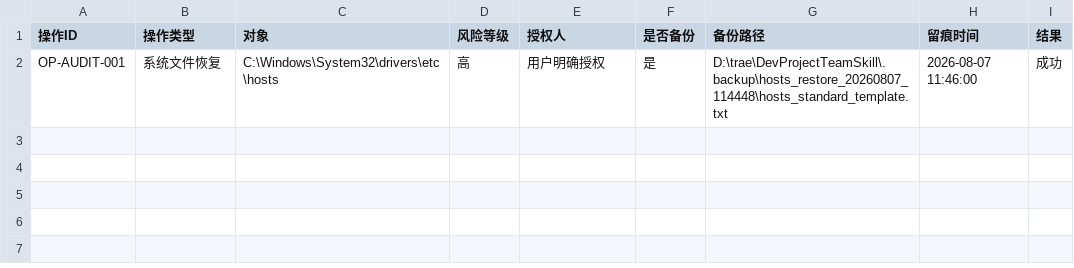
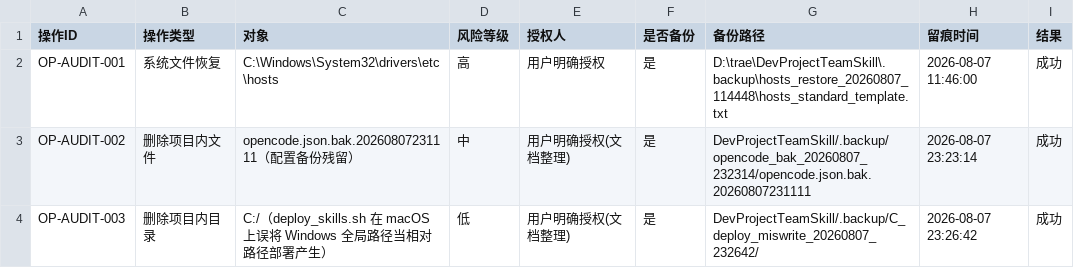
Before and after one commit to gogojaja/DevProjectTeamSkill, a CSV file: 台账/13_安全审计台账.csv, drawn as a sheet; the diff names each change by its address in the sheet, - before the commit and + after, or states it on an @@ line.

Commit message:
chore(docs): 文档整理批次 - README更新v21.3.2 + TRAE指南归档docs/legacy + 新增docs/opencode启用指南 + 历史方案/归档归置docs/ + 清理opencode.json.bak与deploy误建C:/ (留痕OP-AUDIT-002/003) + deploy_skills全局路径平台自适应 + gitignore加dist/.backup

```diff
--- a/台账/13_安全审计台账.csv
+++ b/台账/13_安全审计台账.csv
+row 3: OP-AUDIT-002 | 删除项目内文件 | opencode.json.bak.20260807231111（配置备份残留） | 中 | 用户明确授权(文档整理) | 是 | DevProjectTeamSkill/.backup/opencode_bak_20260807_232314/opencode.json.bak.20260807231111 | 2026-08-07 23:23:14 | 成功
+row 4: OP-AUDIT-003 | 删除项目内目录 | C:/（deploy_skills.sh 在 macOS 上误将 Windows 全局路径当相对路径部署产生） | 低 | 用户明确授权(文档整理) | 是 | DevProjectTeamSkill/.backup/C_deploy_miswrite_20260807_232642/ | 2026-08-07 23:26:42 | 成功
```
Also changed, not shown: 9 other files.
